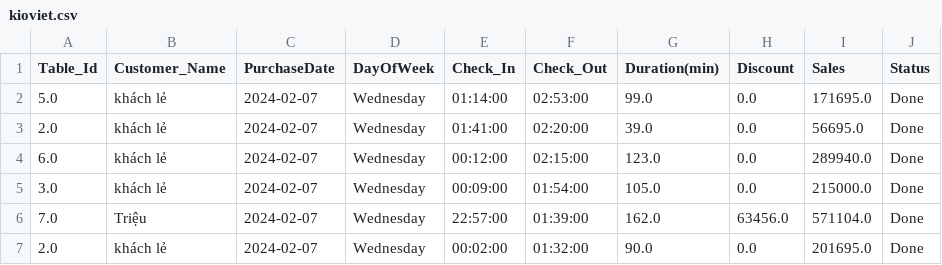
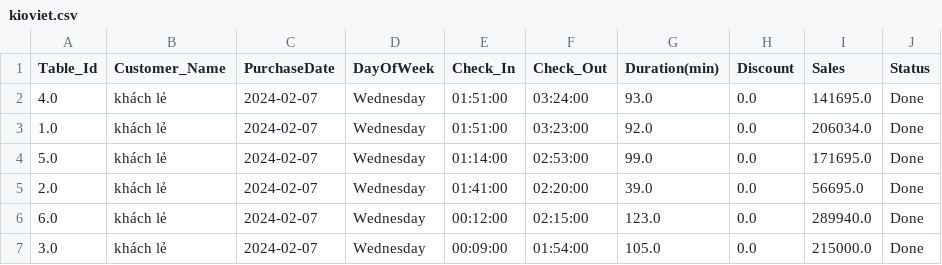
Before and after one commit to johntrinhnhat/72-Billiards-Club, a CSV file: kioviet.csv, drawn as a sheet; only a part is shown; the shorter side is filled out with more unchanged rows; the diff names each change by its address in the sheet, - before the commit and + after, or states it on an @@ line.

```diff
--- a/kioviet.csv
+++ b/kioviet.csv
+row 2: 4.0 | khách lẻ | 2024-02-07 | Wednesday | 01:51:00 | 03:24:00 | 93.0 | 0.0 | 141695.0 | Done
+row 3: 1.0 | khách lẻ | 2024-02-07 | Wednesday | 01:51:00 | 03:23:00 | 92.0 | 0.0 | 206034.0 | Done
```
Also changed, not shown: 1 other file.
